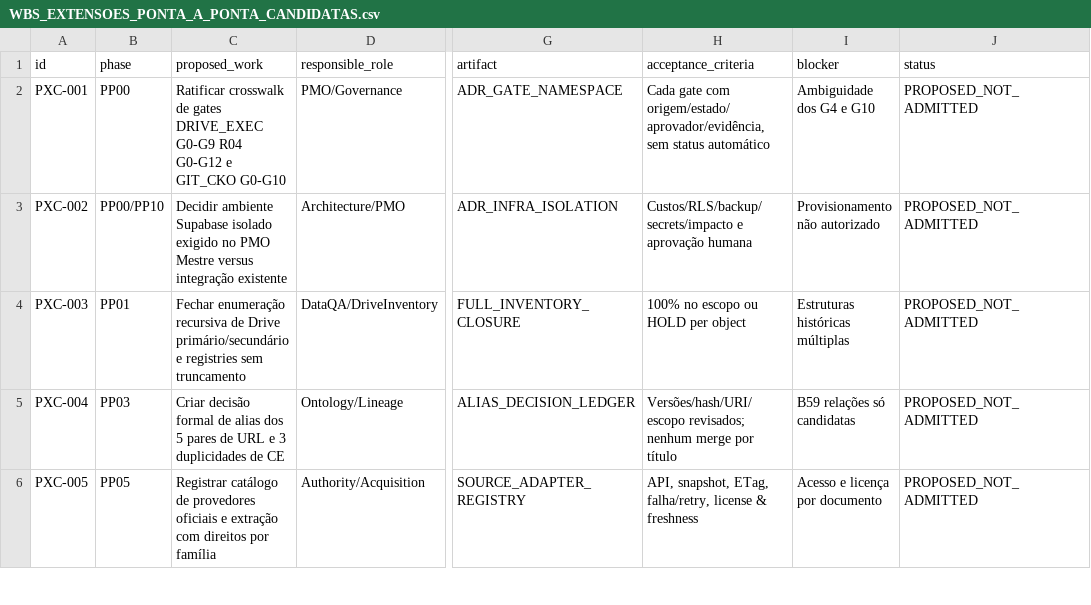
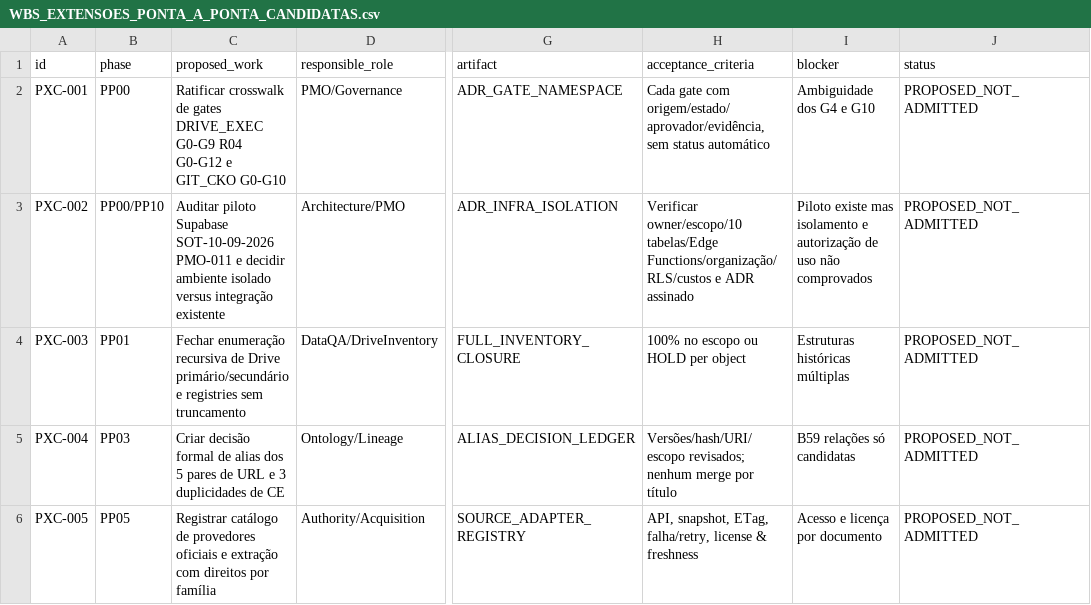
Before and after one commit to IndiciumFIN/dev-chatgpt-workspace, a CSV file: cko/pmo/corpus-2026-11-14/WBS_EXTENSOES_PONTA_A_PONTA_CANDIDATAS.csv, drawn as a sheet; only a part is shown, gaps mark what is left out; the diff names each change by its address in the sheet, - before the commit and + after, or states it on an @@ line.

Commit message:
docs(cko): incorporate existing PMO-011 Supabase corpus pilot and architecture isolation decision

```diff
--- a/cko/pmo/corpus-2026-11-14/WBS_EXTENSOES_PONTA_A_PONTA_CANDIDATAS.csv
+++ b/cko/pmo/corpus-2026-11-14/WBS_EXTENSOES_PONTA_A_PONTA_CANDIDATAS.csv
-C3 (proposed_work): Decidir ambiente Supabase isolado exigido no PMO Mestre versus integração…
+C3 (proposed_work): Auditar piloto Supabase SOT-10-09-2026 PMO-011 e decidir ambiente isolado versus integração…
-H3 (acceptance_criteria): Custos/RLS/backup/secrets/impacto e aprovação humana
+H3 (acceptance_criteria): Verificar owner/escopo/10 tabelas/Edge Functions/organização/RLS/custos e ADR assinado
-I3 (blocker): Provisionamento não autorizado
+I3 (blocker): Piloto existe mas isolamento e autorização de uso não comprovados
```
Also changed, not shown: 2 other files.
